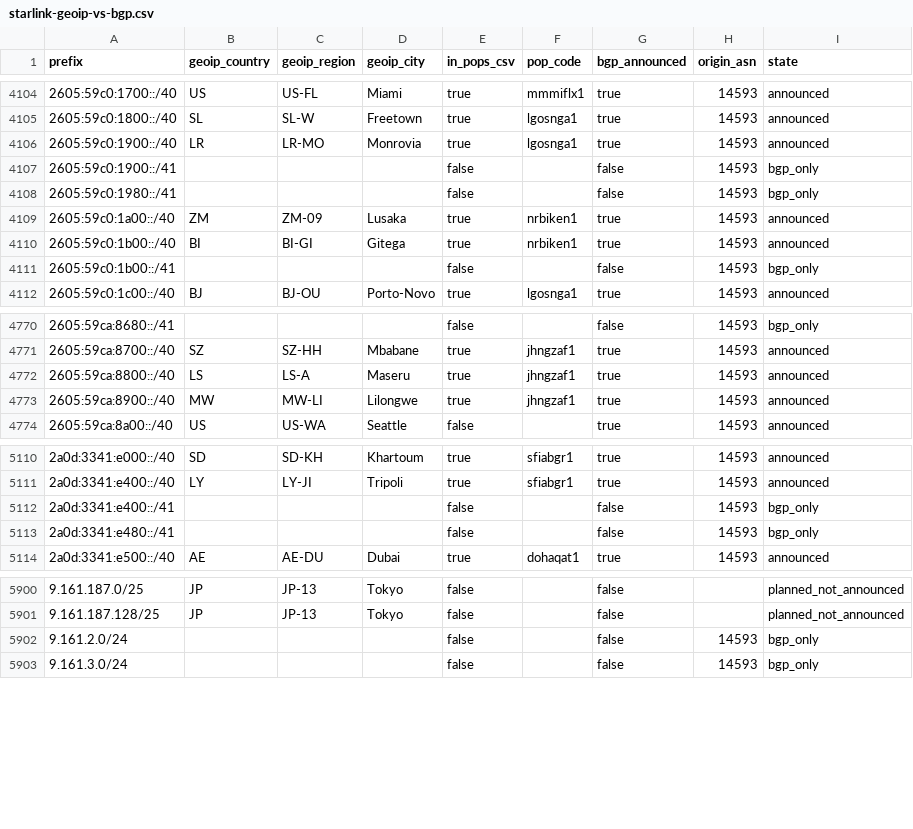
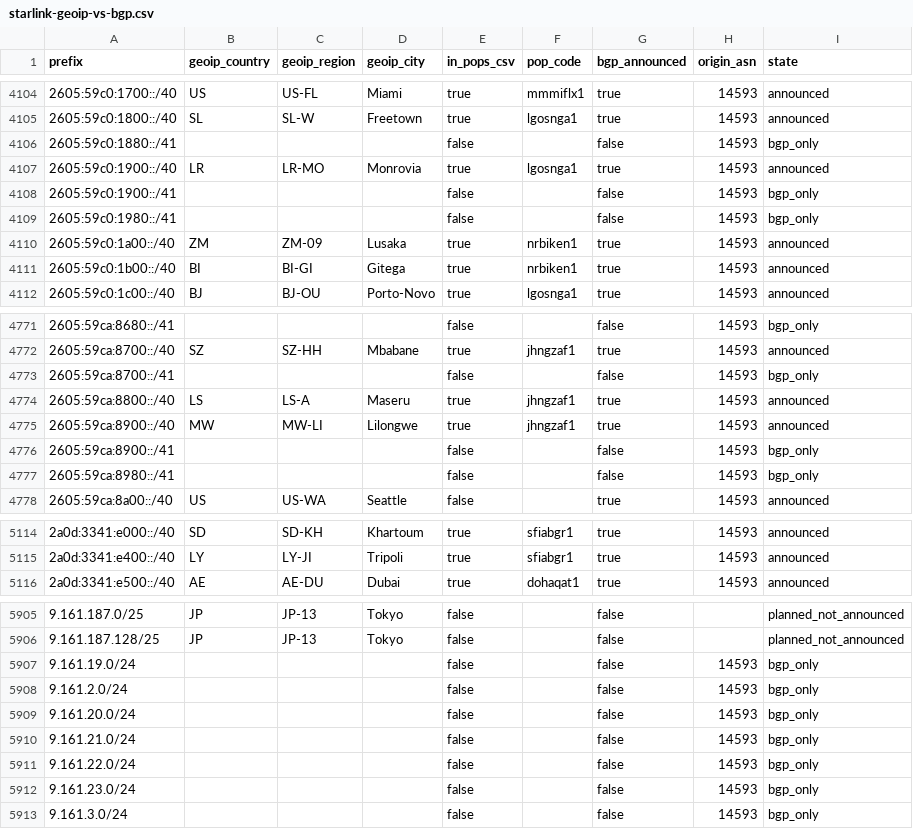
Before and after one commit to ipanalytics/Sat-geoip, a CSV file: outputs/starlink-geoip-vs-bgp.csv, drawn as a sheet; only a part is shown, gaps mark what is left out; the diff covers the shown part only.

```diff
--- a/outputs/starlink-geoip-vs-bgp.csv
+++ b/outputs/starlink-geoip-vs-bgp.csv
@@ -4105,2 +4105,3 @@ prefix,geoip_country,geoip_region,geoip_city,in_pops_csv,pop_code,bgp_announced,
 2605:59c0:1800::/40,SL,SL-W,Freetown,true,lgosnga1,true,14593,announced
+2605:59c0:1880::/41,,,,false,,false,14593,bgp_only
 2605:59c0:1900::/40,LR,LR-MO,Monrovia,true,lgosnga1,true,14593,announced
@@ -4110,3 +4111,2 @@ prefix,geoip_country,geoip_region,geoip_city,in_pops_csv,pop_code,bgp_announced,
 2605:59c0:1b00::/40,BI,BI-GI,Gitega,true,nrbiken1,true,14593,announced
-2605:59c0:1b00::/41,,,,false,,false,14593,bgp_only
 2605:59c0:1c00::/40,BJ,BJ-OU,Porto-Novo,true,lgosnga1,true,14593,announced
@@ -4771,4 +4772,7 @@ prefix,geoip_country,geoip_region,geoip_city,in_pops_csv,pop_code,bgp_announced,
 2605:59ca:8700::/40,SZ,SZ-HH,Mbabane,true,jhngzaf1,true,14593,announced
+2605:59ca:8700::/41,,,,false,,false,14593,bgp_only
 2605:59ca:8800::/40,LS,LS-A,Maseru,true,jhngzaf1,true,14593,announced
 2605:59ca:8900::/40,MW,MW-LI,Lilongwe,true,jhngzaf1,true,14593,announced
+2605:59ca:8900::/41,,,,false,,false,14593,bgp_only
+2605:59ca:8980::/41,,,,false,,false,14593,bgp_only
 2605:59ca:8a00::/40,US,US-WA,Seattle,false,,true,14593,announced
@@ -5111,4 +5115,2 @@ prefix,geoip_country,geoip_region,geoip_city,in_pops_csv,pop_code,bgp_announced,
 2a0d:3341:e400::/40,LY,LY-JI,Tripoli,true,sfiabgr1,true,14593,announced
-2a0d:3341:e400::/41,,,,false,,false,14593,bgp_only
-2a0d:3341:e480::/41,,,,false,,false,14593,bgp_only
 2a0d:3341:e500::/40,AE,AE-DU,Dubai,true,dohaqat1,true,14593,announced
@@ -5901,3 +5906,8 @@ prefix,geoip_country,geoip_region,geoip_city,in_pops_csv,pop_code,bgp_announced,
 9.161.187.128/25,JP,JP-13,Tokyo,false,,false,,planned_not_announced
+9.161.19.0/24,,,,false,,false,14593,bgp_only
 9.161.2.0/24,,,,false,,false,14593,bgp_only
+9.161.20.0/24,,,,false,,false,14593,bgp_only
+9.161.21.0/24,,,,false,,false,14593,bgp_only
+9.161.22.0/24,,,,false,,false,14593,bgp_only
+9.161.23.0/24,,,,false,,false,14593,bgp_only
 9.161.3.0/24,,,,false,,false,14593,bgp_only
```
Also changed, not shown: 4 added rows and 9 edited cells elsewhere in this file, outputs/prefix-changes.csv, 9 other files.
